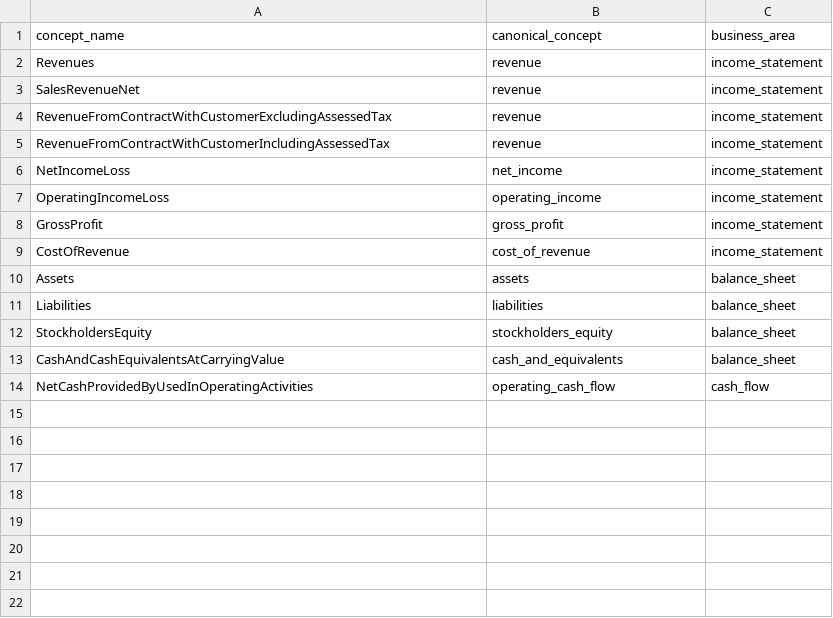
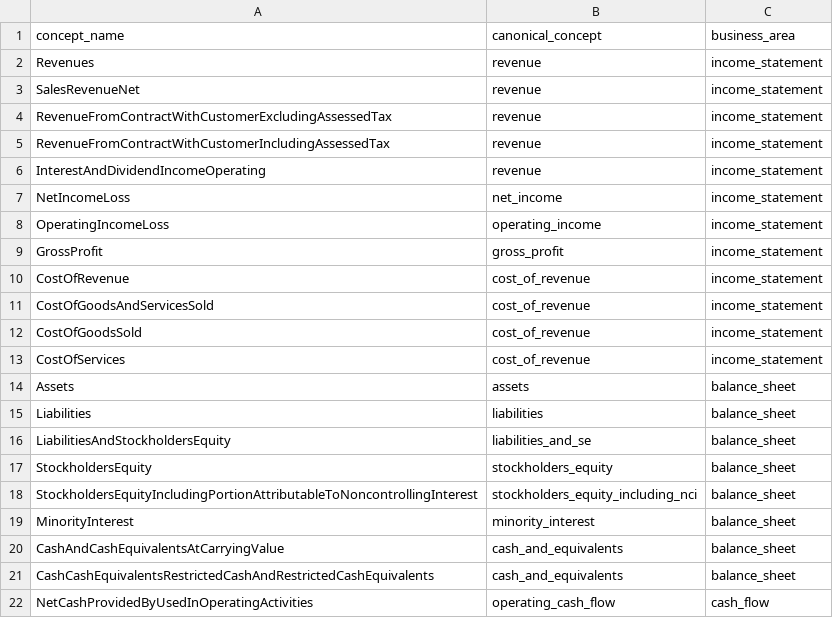
Before and after one commit to Pheluciam/financial-analytics-lakehouse-project, a CSV file: dbt/seeds/canonical_concepts_dictionary.csv, drawn as a sheet; the diff names each change by its address in the sheet, - before the commit and + after, or states it on an @@ line.

```diff
--- a/dbt/seeds/canonical_concepts_dictionary.csv
+++ b/dbt/seeds/canonical_concepts_dictionary.csv
+row 6: InterestAndDividendIncomeOperating | revenue | income_statement
+row 11: CostOfGoodsAndServicesSold | cost_of_revenue | income_statement
+row 12: CostOfGoodsSold | cost_of_revenue | income_statement
+row 13: CostOfServices | cost_of_revenue | income_statement
+row 16: LiabilitiesAndStockholdersEquity | liabilities_and_se | balance_sheet
+row 18: StockholdersEquityIncludingPortionAttributableToNoncontrollingInterest | stockholders_equity_including_nci | balance_sheet
+row 19: MinorityInterest | minority_interest | balance_sheet
+row 21: CashCashEquivalentsRestrictedCashAndRestrictedCashEquivalents | cash_and_equivalents | balance_sheet
```
Also changed, not shown: dbt/seeds/canonical_concept_tag_preference.csv, 35 other files.
